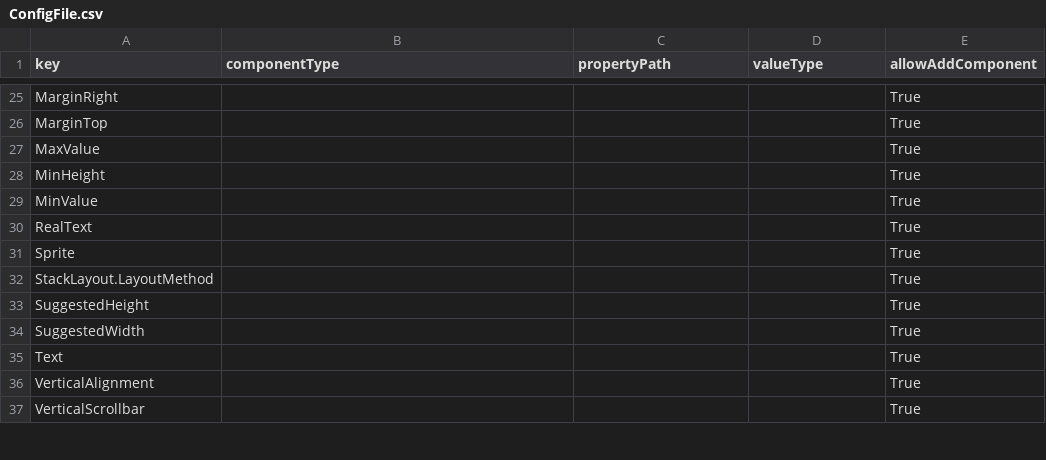
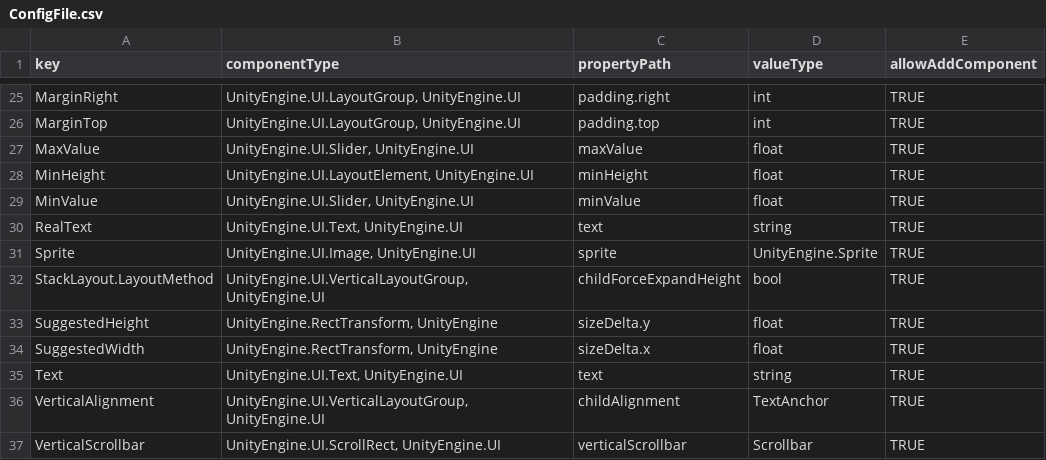
Before and after one commit to NFSW0/UIEditor, a CSV file: Assets/StreamingAssets/ConfigFile.csv, drawn as a sheet; only a part is shown, gaps mark what is left out; the diff covers the shown part only.

```diff
--- a/Assets/StreamingAssets/ConfigFile.csv
+++ b/Assets/StreamingAssets/ConfigFile.csv
@@ -25,13 +25,13 @@ key,componentType,propertyPath,valueType,allowAddComponent
-"MarginRight","","","","True"
-"MarginTop","","","","True"
-"MaxValue","","","","True"
-"MinHeight","","","","True"
-"MinValue","","","","True"
-"RealText","","","","True"
-"Sprite","","","","True"
-"StackLayout.LayoutMethod","","","","True"
-"SuggestedHeight","","","","True"
-"SuggestedWidth","","","","True"
-"Text","","","","True"
-"VerticalAlignment","","","","True"
-"VerticalScrollbar","","","","True"
+MarginRight,"UnityEngine.UI.LayoutGroup, UnityEngine.UI",padding.right,int,TRUE
+MarginTop,"UnityEngine.UI.LayoutGroup, UnityEngine.UI",padding.top,int,TRUE
+MaxValue,"UnityEngine.UI.Slider, UnityEngine.UI",maxValue,float,TRUE
+MinHeight,"UnityEngine.UI.LayoutElement, UnityEngine.UI",minHeight,float,TRUE
+MinValue,"UnityEngine.UI.Slider, UnityEngine.UI",minValue,float,TRUE
+RealText,"UnityEngine.UI.Text, UnityEngine.UI",text,string,TRUE
+Sprite,"UnityEngine.UI.Image, UnityEngine.UI",sprite,UnityEngine.Sprite,TRUE
+StackLayout.LayoutMethod,"UnityEngine.UI.VerticalLayoutGroup, UnityEngine.UI",childForceExpandHeight,bool,TRUE
+SuggestedHeight,"UnityEngine.RectTransform, UnityEngine",sizeDelta.y,float,TRUE
+SuggestedWidth,"UnityEngine.RectTransform, UnityEngine",sizeDelta.x,float,TRUE
+Text,"UnityEngine.UI.Text, UnityEngine.UI",text,string,TRUE
+VerticalAlignment,"UnityEngine.UI.VerticalLayoutGroup, UnityEngine.UI",childAlignment,TextAnchor,TRUE
+VerticalScrollbar,"UnityEngine.UI.ScrollRect, UnityEngine.UI",verticalScrollbar,Scrollbar,TRUE
```
Also changed, not shown: 96 edited cells elsewhere in this file, 2 other files.
